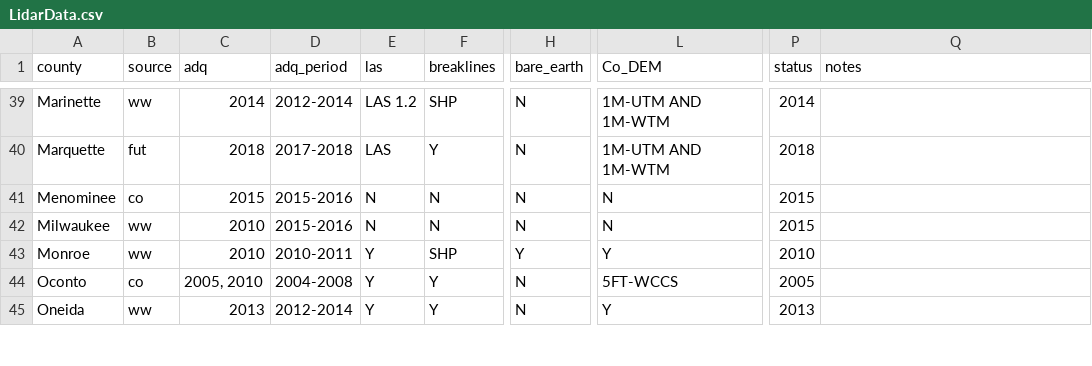
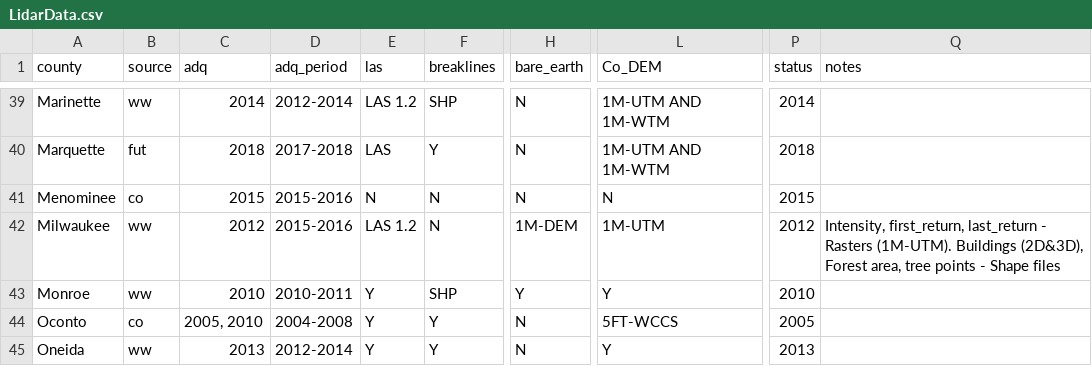
Before and after one commit to WIStCart/lidar-data-inventory, a CSV file: LidarData.csv, drawn as a sheet; only a part is shown, gaps mark what is left out; the diff names each change by its address in the sheet, - before the commit and + after, or states it on an @@ line.

```diff
--- a/LidarData.csv
+++ b/LidarData.csv
-C42 (adq): 2010
+C42 (adq): 2012
-E42 (las): N
+E42 (las): LAS 1.2
-H42 (bare_earth): N
+H42 (bare_earth): 1M-DEM
-L42 (Co_DEM): N
+L42 (Co_DEM): 1M-UTM
-P42 (status): 2015
+P42 (status): 2012
-Q42 (notes): (empty)
+Q42 (notes): Intensity, first_return, last_return - Rasters (1M-UTM). Buildings (2D&3D), Forest area, tree points - Shape files
```
Also changed, not shown: 1 other file.
